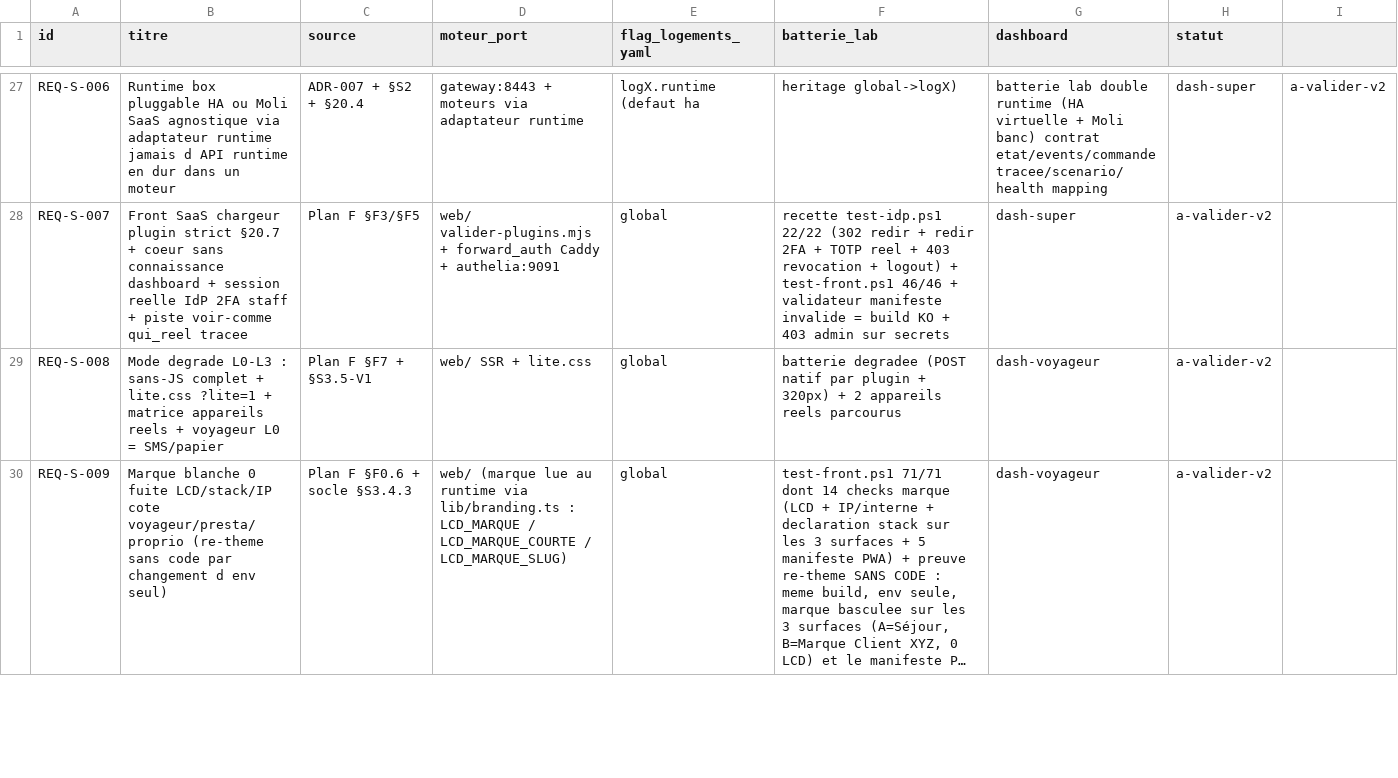
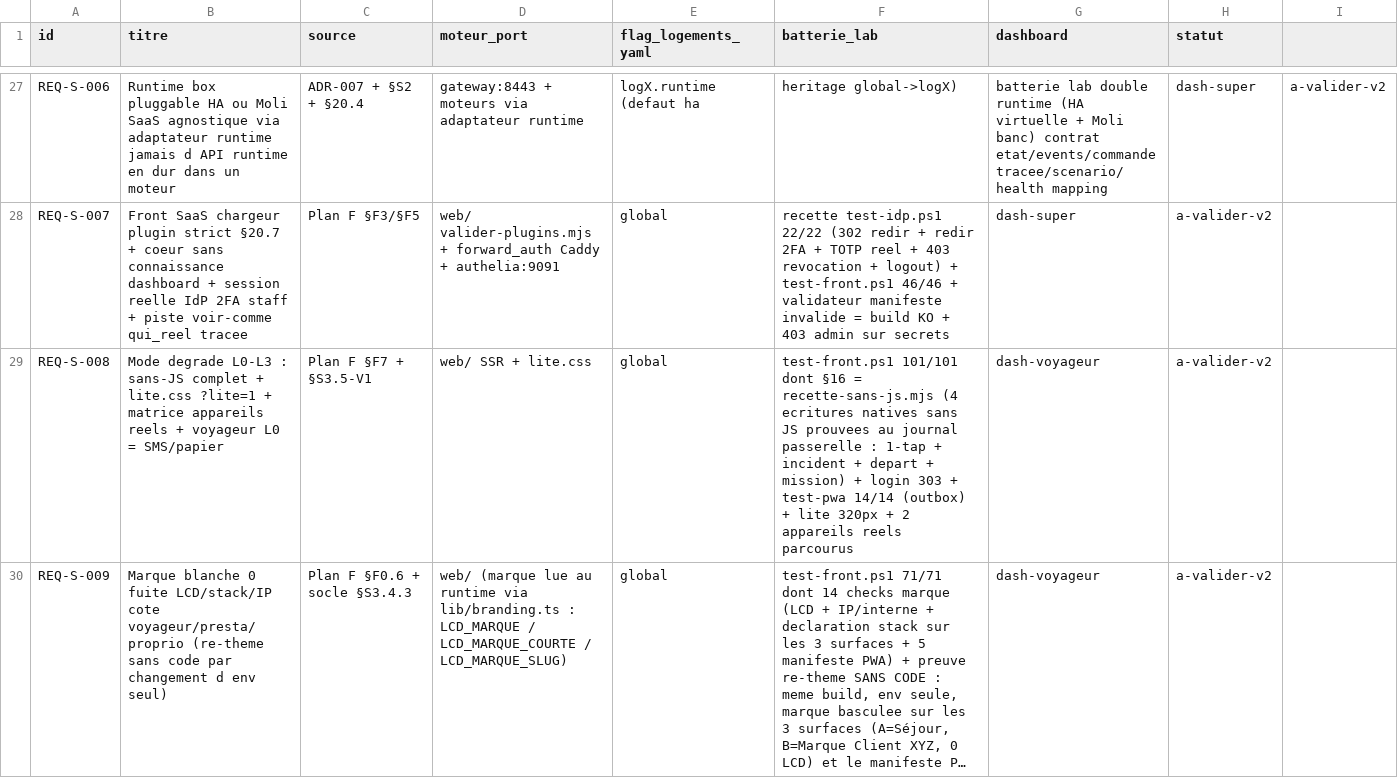
Before and after one commit to jul-ienfr/LCD, a CSV file: docs/registres/exigences.csv, drawn as a sheet; only a part is shown, gaps mark what is left out; long unchanged cells end in …; the diff covers the shown part only; the diff names each change by its address in the sheet, - before the commit and + after, or states it on an @@ line.

Commit message:
Front F9 : POST natif complet sans JS sur 4 ecritures (test-front 16)
Le dernier item ouvert du F9 (cahier 70) n'etait qu'une intention : la
batterie ne prouvait que le login (303). Ajout de
web/scripts/recette-sans-js.mjs (Edge headless reel via playwright-core
channel msedge, 0 outil payant, javascriptEnabled:false) branche en
test-front.ps1 section 16 : 4 ecritures natives completes prouvees au
journal de la passerelle -- 1-tap confirmer (ref unique par rendu 0->1),
incident sinistre_declarer (0->1), depart cloture_menage (4->5), mission
(20->21) ; login deja prouve en 2b.

Cause reelle des premiers echecs : le select "qui" est REQUIS avec pour
defaut un placeholder vide -> checkValidity() faux -> le navigateur
BLOQUE la soumission native et aucun POST ne part (statut=0, timeout).
curl ne simule pas cette validation, d'ou un relais qui semblait accepte
alors qu'aucune requete ne partait.

Choix des cibles dicte par l'idempotence : refs uniques sur /hote, refs
constantes sur /presta mais moteur 404 donc jamais mises en cache d'
idempotence ; /voyageur volontairement exclu du comptage.

Limites ecrites au cahier, non cachees : aucun retour visible sans JS
(l'etat useActionState n'est pas repris dans le HTML servi) ; /presta
mission et cloture_menage reviennent en moteur_code 404 (relais PROUVE,
moteur refuse : lab_menage_01 -> 404 contre lab_plomb_01 -> 201).

Batterie : 98 -> 101 Verif, 125 lignes vertes, 0 KO. Parse 0 erreur,
0 non-ASCII en litteral, 0 occurrence de "$args =", eslint 0 sur le .mjs.

```diff
--- a/docs/registres/exigences.csv
+++ b/docs/registres/exigences.csv
-F29 (batterie_lab): batterie degradee (POST natif par plugin + 320px) + 2…
+F29 (batterie_lab): test-front.ps1 101/101 dont §16 = recette-sans-js.mjs (4 ecritures natives sans JS prouvees au journal passerelle : 1-tap + incident + depart + mission) + login 303 + test-pwa 14/14 (outbox) + lite 320px + 2…
```
Also changed, not shown: 1 edited cell elsewhere in this file, 4 other files.
